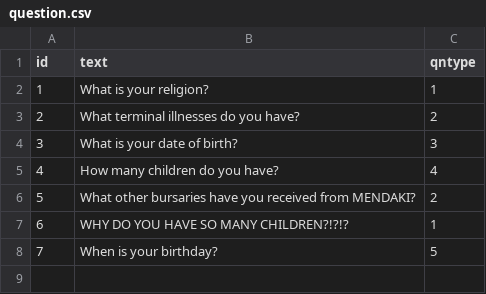
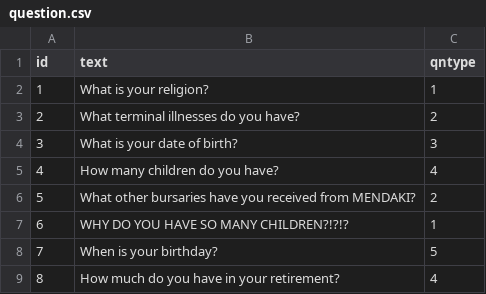
Before and after one commit to intelicopter/Intelicopter, a CSV file: intelicopter/question.csv, drawn as a sheet; the diff names each change by its address in the sheet, - before the commit and + after, or states it on an @@ line.

```diff
--- a/intelicopter/question.csv
+++ b/intelicopter/question.csv
+row 9: 8 | How much do you have in your retirement? | 4
```
Also changed, not shown: 3 other files.
